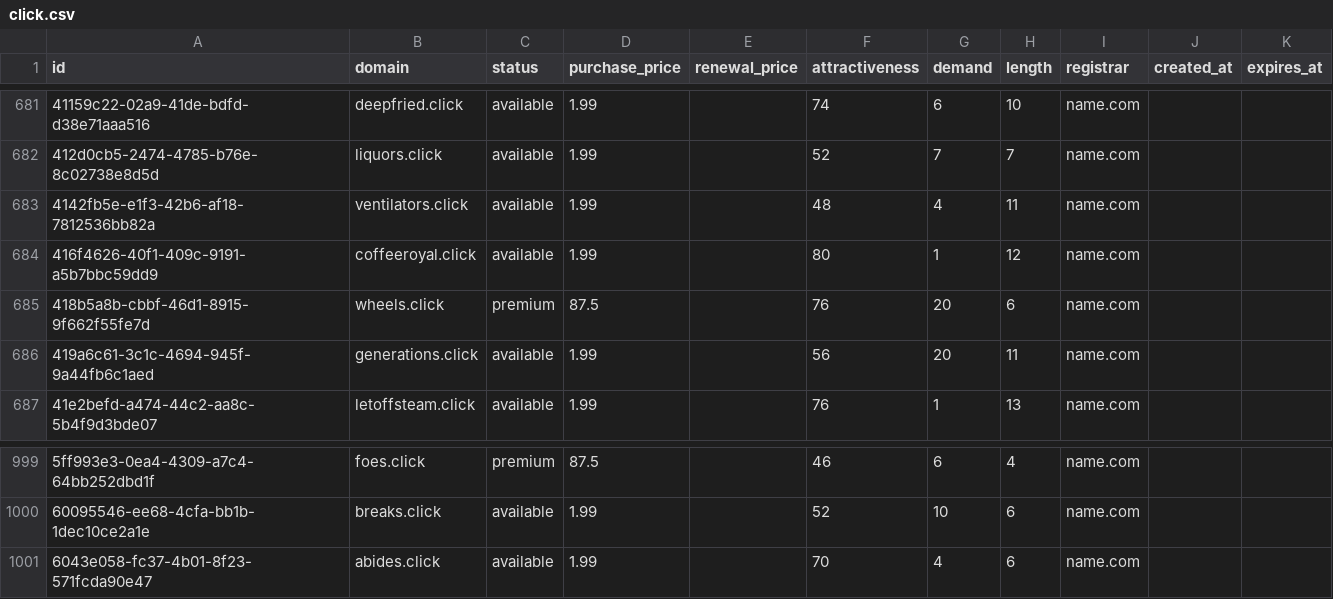
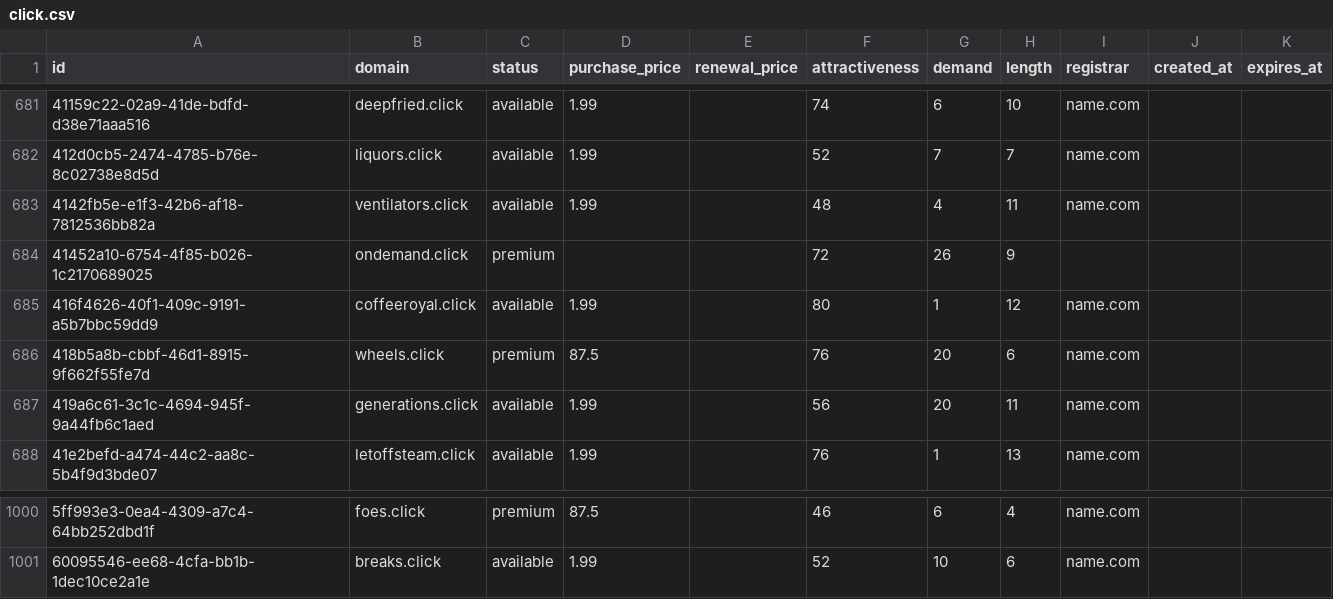
Before and after one commit to UniqueDomains/click-oneword-domains, a CSV file: click.csv, drawn as a sheet; only a part is shown, gaps mark what is left out; removed rows and columns are numbered as before the commit, all else as after; the diff names each change by its address in the sheet, - before the commit and + after, or states it on an @@ line.

Commit message:
Domains update

```diff
--- a/click.csv
+++ b/click.csv
+row 684: 41452a10-6754-4f85-b026-1c2170689025 | ondemand.click | premium |  |  | 72 | 26 | 9
-row 1001: 6043e058-fc37-4b01-8f23-571fcda90e47 | abides.click | available | 1.99 |  | 70 | 4 | 6 | name.com
```
Also changed, not shown: 4 other files.
